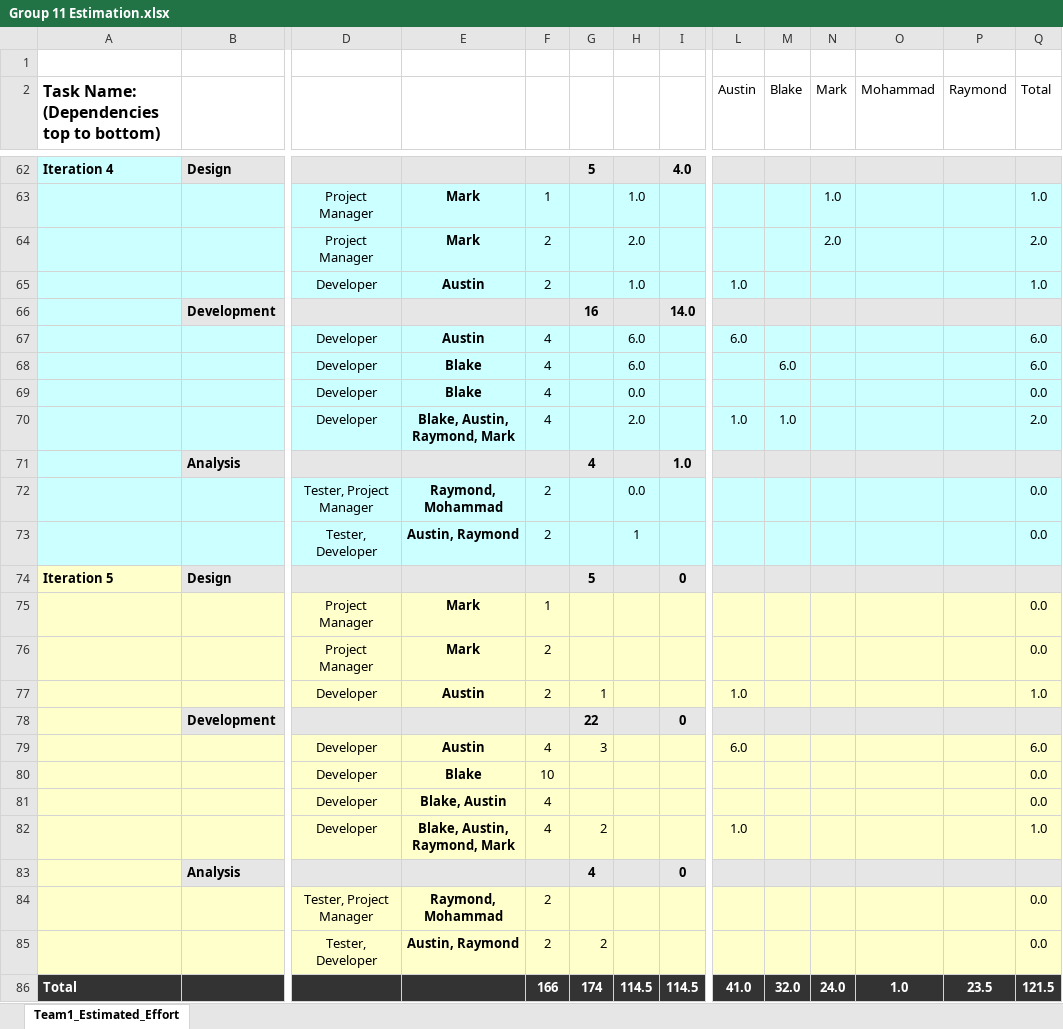
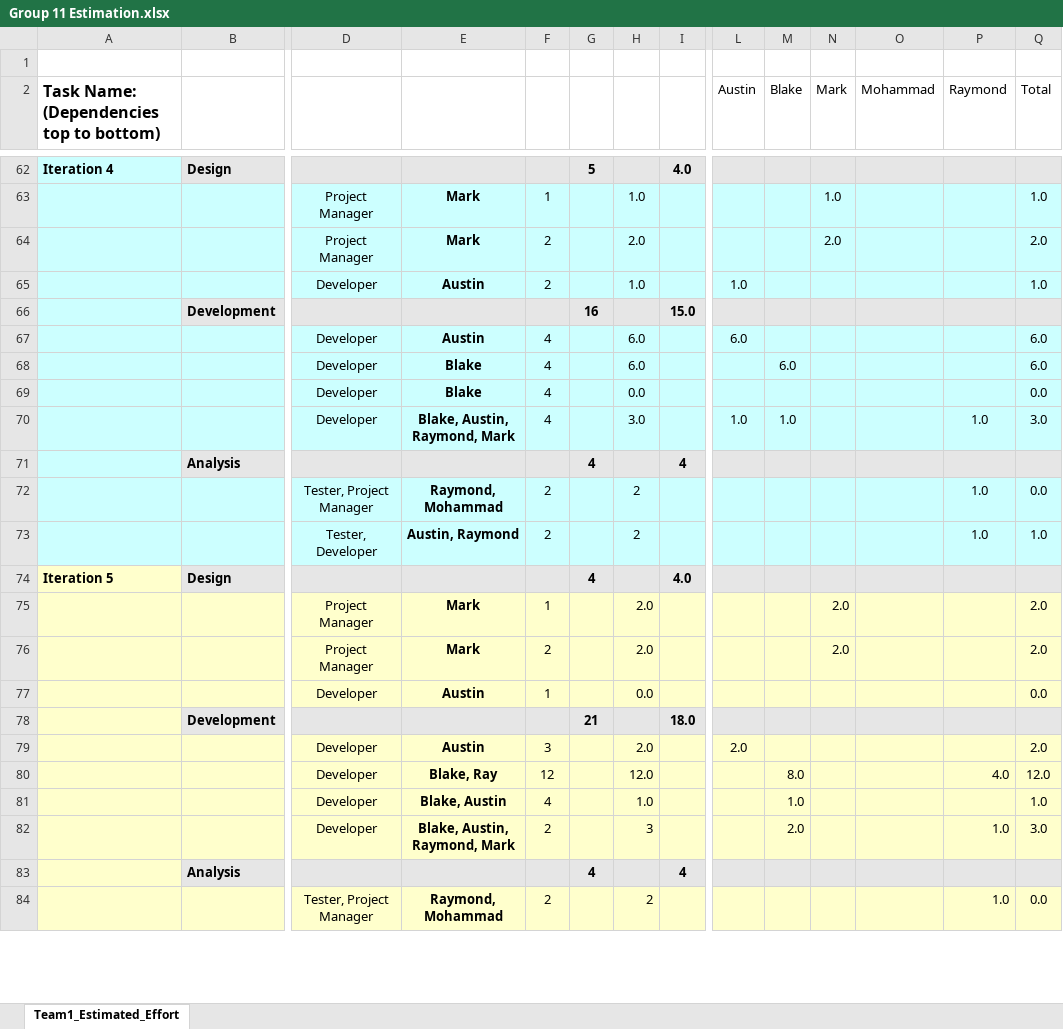
Before and after one commit to umkc-cs-451-2020-spring/semester-project-group-11, an Excel workbook: Group 11 Estimation.xlsx, sheet Team1_Estimated_Effort, drawn as a sheet; only a part is shown, gaps mark what is left out; values as stored, in another font and other column widths than the file's, no borders; charts and pictures and conditional formats not drawn; removed rows and columns are numbered as before the commit, all else as after; rows hold the shown columns only; the diff covers the shown part only; the diff names each change by its address in the sheet, - before the commit and + after, or states it on an @@ line.

```diff
--- a/Group 11 Estimation.xlsx (sheet Team1_Estimated_Effort)
+++ b/Group 11 Estimation.xlsx (sheet Team1_Estimated_Effort)
-I66: 14.0
+I66: 15.0
-H70: 2.0
+H70: 3.0
-P70 (Raymond): (empty)
+P70 (Raymond): 1.0
-Q70 (Total): 2.0
+Q70 (Total): 3.0
-I71: 1.0
+I71: 4
-H72: 0.0
+H72: 2
-P72:P73 (Raymond): (empty)
+P72:P73 (Raymond): 1.0
-H73: 1
+H73: 2
-Q73 (Total): 0.0
+Q73 (Total): 1.0
-G74: 5
+G74: 4
-I74: 0
+I74: 4.0
-H75:H76: (empty)
+H75:H76: 2.0
-N75:N76 (Mark): (empty)
+N75:N76 (Mark): 2.0
-Q75:Q76 (Total): 0.0
+Q75:Q76 (Total): 2.0
-row 77:  |  | Developer | Austin | 2 | 1 |  |  | 1.0 |  |  |  |  | 1.0
-row 78:  | Development |  |  |  | 22 |  | 0
-row 79:  |  | Developer | Austin | 4 | 3 |  |  | 6.0 |  |  |  |  | 6.0
-row 80:  |  | Developer | Blake | 10 |  |  |  |  |  |  |  |  | 0.0
+row 77:  |  | Developer | Austin | 1 |  | 0.0 |  |  |  |  |  |  | 0.0
+row 78:  | Development |  |  |  | 21 |  | 18.0
+row 79:  |  | Developer | Austin | 3 |  | 2.0 |  | 2.0 |  |  |  |  | 2.0
+row 80:  |  | Developer | Blake, Ray | 12 |  | 12.0 |  |  | 8.0 |  |  | 4.0 | 12.0
-H81: (empty)
+H81: 1.0
-M81 (Blake): (empty)
+M81 (Blake): 1.0
-Q81 (Total): 0.0
+Q81 (Total): 1.0
-row 82:  |  | Developer | Blake, Austin, Raymond, Mark | 4 | 2 |  |  | 1.0 |  |  |  |  | 1.0
+row 82:  |  | Developer | Blake, Austin, Raymond, Mark | 2 |  | 3 |  |  | 2.0 |  |  | 1.0 | 3.0
-I83: 0
+I83: 4
-H84: (empty)
+H84: 2
-P84 (Raymond): (empty)
+P84 (Raymond): 1.0
-row 85:  |  | Tester, Developer | Austin, Raymond | 2 | 2 |  |  |  |  |  |  |  | 0.0
-row 86: Total |  |  |  | 166 | 174 | 114.5 | 114.5 | 41.0 | 32.0 | 24.0 | 1.0 | 23.5 | 121.5
```
Also changed, not shown: 2 added rows elsewhere in this sheet, 1 other file.
